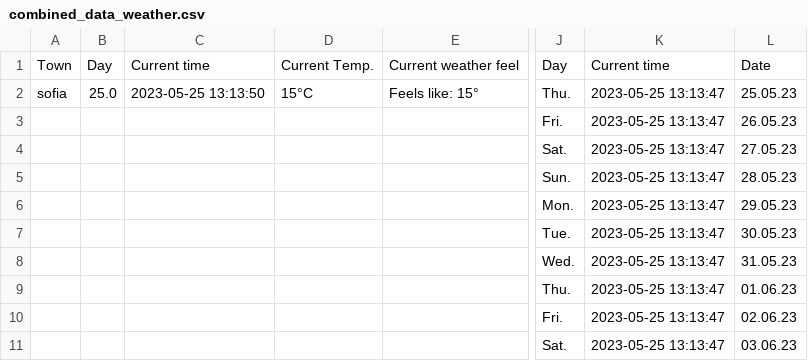
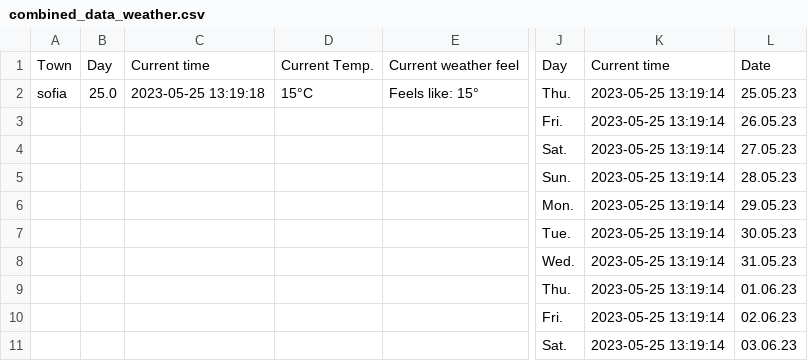
Before and after one commit to DimitarHaralampiev/webscraper_sinoptik, a CSV file: combined_data_weather.csv, drawn as a sheet; only a part is shown, gaps mark what is left out; the diff names each change by its address in the sheet, - before the commit and + after, or states it on an @@ line.

```diff
--- a/combined_data_weather.csv
+++ b/combined_data_weather.csv
-C2: 2023-05-25 13:13:50
+C2: 2023-05-25 13:19:18
-K2:K11: 2023-05-25 13:13:47
+K2:K11: 2023-05-25 13:19:14
```
Also changed, not shown: forecast_weather_data.csv, 2 other files.
